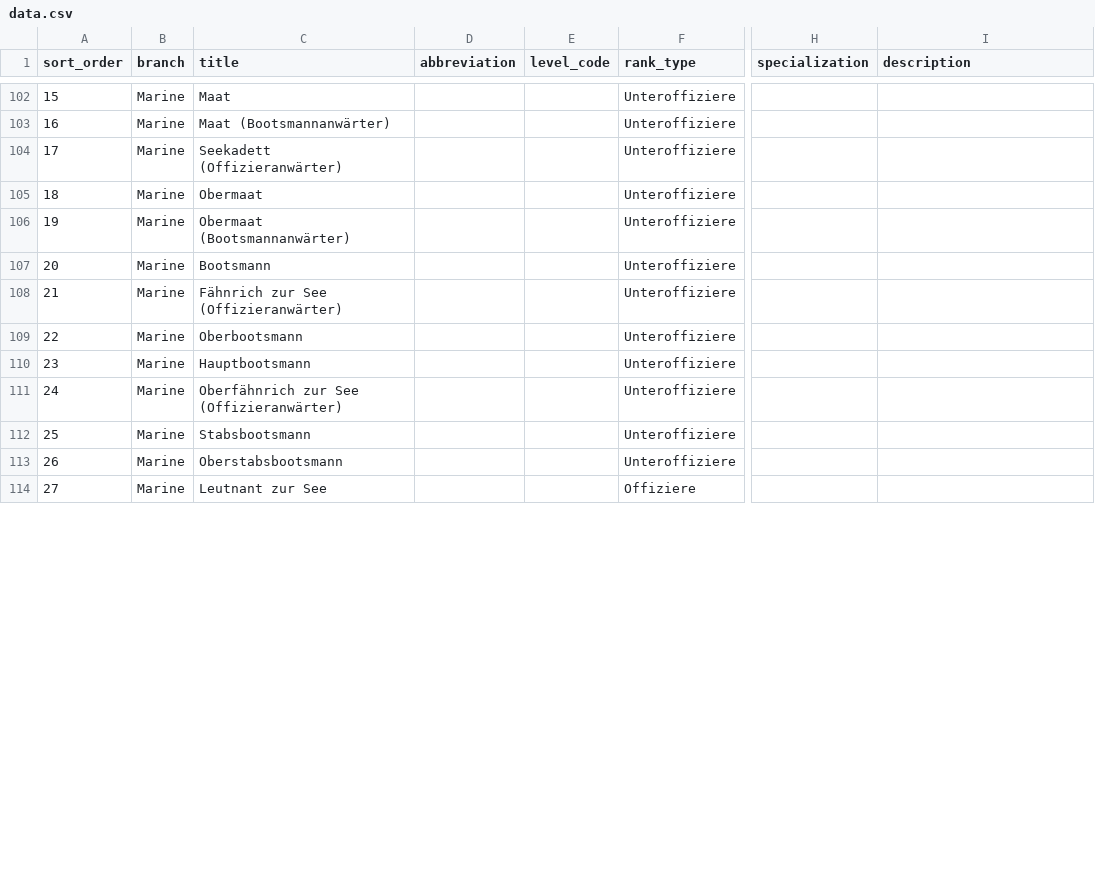
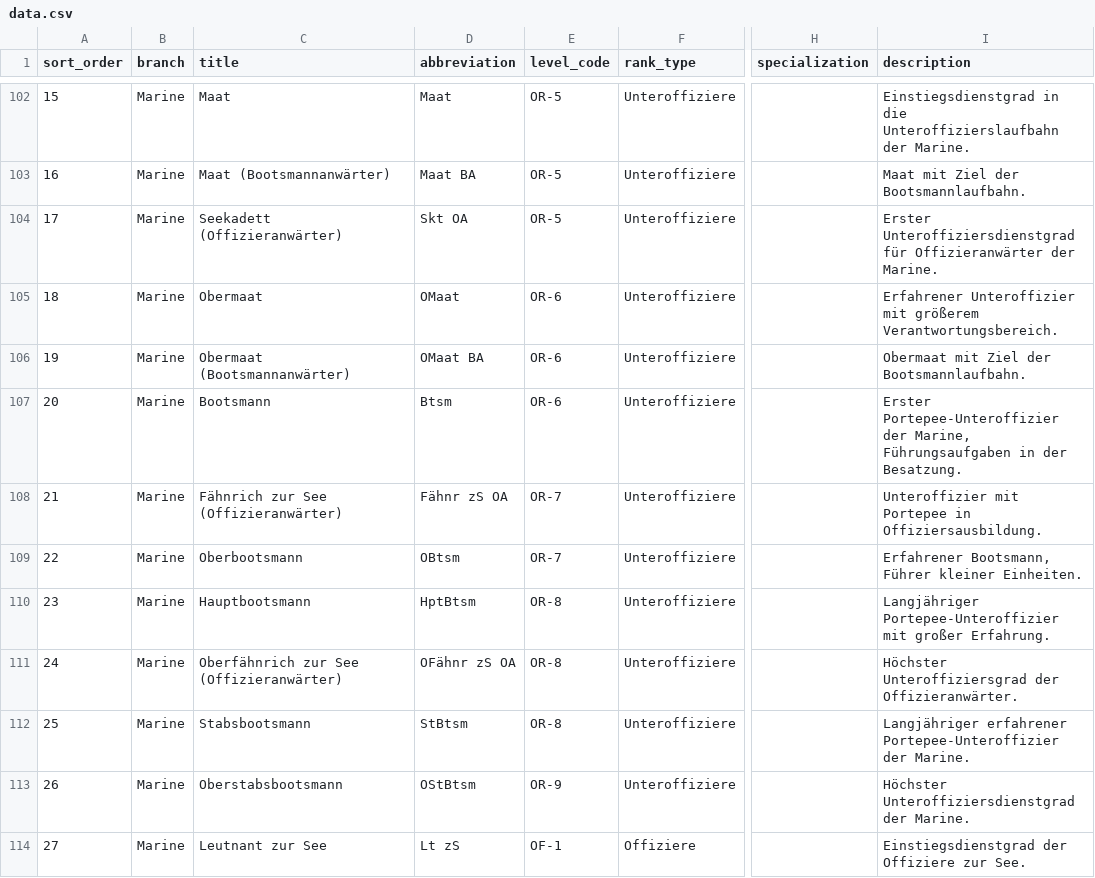
Before and after one commit to RathgebL/Bundeswehr-Dienstgrade, a CSV file: data/data.csv, drawn as a sheet; only a part is shown, gaps mark what is left out; the diff covers the shown part only; the diff names each change by its address in the sheet, - before the commit and + after, or states it on an @@ line.

Commit message:
add more information (Marine fertig)

```diff
--- a/data/data.csv
+++ b/data/data.csv
-D102 (abbreviation): (empty)
+D102 (abbreviation): Maat
-E102:E104 (level_code): (empty)
+E102:E104 (level_code): OR-5
-I102 (description): (empty)
+I102 (description): Einstiegsdienstgrad in die Unteroffizierslaufbahn der Marine.
-D103 (abbreviation): (empty)
+D103 (abbreviation): Maat BA
-I103 (description): (empty)
+I103 (description): Maat mit Ziel der Bootsmannlaufbahn.
-D104 (abbreviation): (empty)
+D104 (abbreviation): Skt OA
-I104 (description): (empty)
+I104 (description): Erster Unteroffiziersdienstgrad für Offizieranwärter der Marine.
-D105 (abbreviation): (empty)
+D105 (abbreviation): OMaat
-E105:E107 (level_code): (empty)
+E105:E107 (level_code): OR-6
-I105 (description): (empty)
+I105 (description): Erfahrener Unteroffizier mit größerem Verantwortungsbereich.
-D106 (abbreviation): (empty)
+D106 (abbreviation): OMaat BA
-I106 (description): (empty)
+I106 (description): Obermaat mit Ziel der Bootsmannlaufbahn.
-D107 (abbreviation): (empty)
+D107 (abbreviation): Btsm
-I107 (description): (empty)
+I107 (description): Erster Portepee-Unteroffizier der Marine, Führungsaufgaben in der Besatzung.
-D108 (abbreviation): (empty)
+D108 (abbreviation): Fähnr zS OA
-E108:E109 (level_code): (empty)
+E108:E109 (level_code): OR-7
-I108 (description): (empty)
+I108 (description): Unteroffizier mit Portepee in Offiziersausbildung.
-D109 (abbreviation): (empty)
+D109 (abbreviation): OBtsm
-I109 (description): (empty)
+I109 (description): Erfahrener Bootsmann, Führer kleiner Einheiten.
-D110 (abbreviation): (empty)
+D110 (abbreviation): HptBtsm
-E110:E112 (level_code): (empty)
+E110:E112 (level_code): OR-8
-I110 (description): (empty)
+I110 (description): Langjähriger Portepee-Unteroffizier mit großer Erfahrung.
-D111 (abbreviation): (empty)
+D111 (abbreviation): OFähnr zS OA
-I111 (description): (empty)
+I111 (description): Höchster Unteroffiziersgrad der Offizieranwärter.
-D112 (abbreviation): (empty)
+D112 (abbreviation): StBtsm
-I112 (description): (empty)
+I112 (description): Langjähriger erfahrener Portepee-Unteroffizier der Marine.
-D113 (abbreviation): (empty)
+D113 (abbreviation): OStBtsm
-E113 (level_code): (empty)
+E113 (level_code): OR-9
-I113 (description): (empty)
+I113 (description): Höchster Unteroffiziersdienstgrad der Marine.
-D114 (abbreviation): (empty)
+D114 (abbreviation): Lt zS
-E114 (level_code): (empty)
+E114 (level_code): OF-1
-I114 (description): (empty)
+I114 (description): Einstiegsdienstgrad der Offiziere zur See.
```
Also changed, not shown: 112 edited cells elsewhere in this file.
